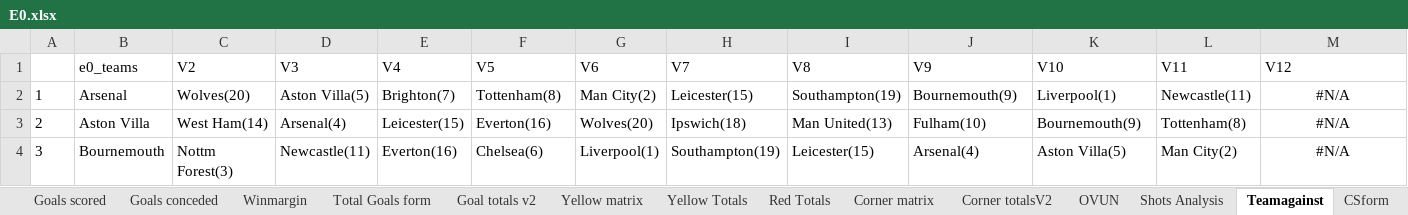
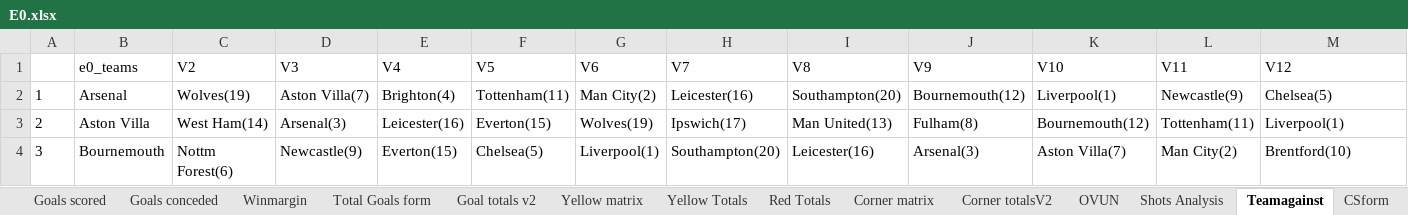
Before and after one commit to gitboyzorro5/Rsoccer, an Excel workbook: Divisions/E0.xlsx, sheet Teamagainst, drawn as a sheet; only a part is shown; values as stored, in another font and other column widths than the file's, no borders; the diff covers the shown part only; the diff names each change by its address in the sheet, - before the commit and + after, or states it on an @@ line.

```diff
--- a/Divisions/E0.xlsx (sheet Teamagainst)
+++ b/Divisions/E0.xlsx (sheet Teamagainst)
-C2 (V2): Wolves(20)
+C2 (V2): Wolves(19)
-D2 (V3): Aston Villa(5)
+D2 (V3): Aston Villa(7)
-E2 (V4): Brighton(7)
+E2 (V4): Brighton(4)
-F2 (V5): Tottenham(8)
+F2 (V5): Tottenham(11)
-H2 (V7): Leicester(15)
+H2 (V7): Leicester(16)
-I2 (V8): Southampton(19)
+I2 (V8): Southampton(20)
-J2 (V9): Bournemouth(9)
+J2 (V9): Bournemouth(12)
-L2 (V11): Newcastle(11)
+L2 (V11): Newcastle(9)
-M2 (V12): #N/A
+M2 (V12): Chelsea(5)
-M2:M4 alignment: center
+M2:M4 alignment: left
-D3 (V3): Arsenal(4)
+D3 (V3): Arsenal(3)
-E3 (V4): Leicester(15)
+E3 (V4): Leicester(16)
-F3 (V5): Everton(16)
+F3 (V5): Everton(15)
-G3 (V6): Wolves(20)
+G3 (V6): Wolves(19)
-H3 (V7): Ipswich(18)
+H3 (V7): Ipswich(17)
-J3 (V9): Fulham(10)
+J3 (V9): Fulham(8)
-K3 (V10): Bournemouth(9)
+K3 (V10): Bournemouth(12)
-L3 (V11): Tottenham(8)
+L3 (V11): Tottenham(11)
-M3 (V12): #N/A
+M3 (V12): Liverpool(1)
-C4 (V2): Nottm Forest(3)
+C4 (V2): Nottm Forest(6)
-D4 (V3): Newcastle(11)
+D4 (V3): Newcastle(9)
-E4 (V4): Everton(16)
+E4 (V4): Everton(15)
-F4 (V5): Chelsea(6)
+F4 (V5): Chelsea(5)
-H4 (V7): Southampton(19)
+H4 (V7): Southampton(20)
-I4 (V8): Leicester(15)
+I4 (V8): Leicester(16)
-J4 (V9): Arsenal(4)
+J4 (V9): Arsenal(3)
-K4 (V10): Aston Villa(5)
+K4 (V10): Aston Villa(7)
-M4 (V12): #N/A
+M4 (V12): Brentford(10)
```
Also changed, not shown: 153 edited cells and cell formats elsewhere in this sheet, sheet E0, sheet E0_all, sheet Shots Analysis, sheet L6, sheet Table, sheet OVUN, 12 more sheets, Divisions/EC.xlsx, Divisions/Notplayed.xlsx, 38 other files.
